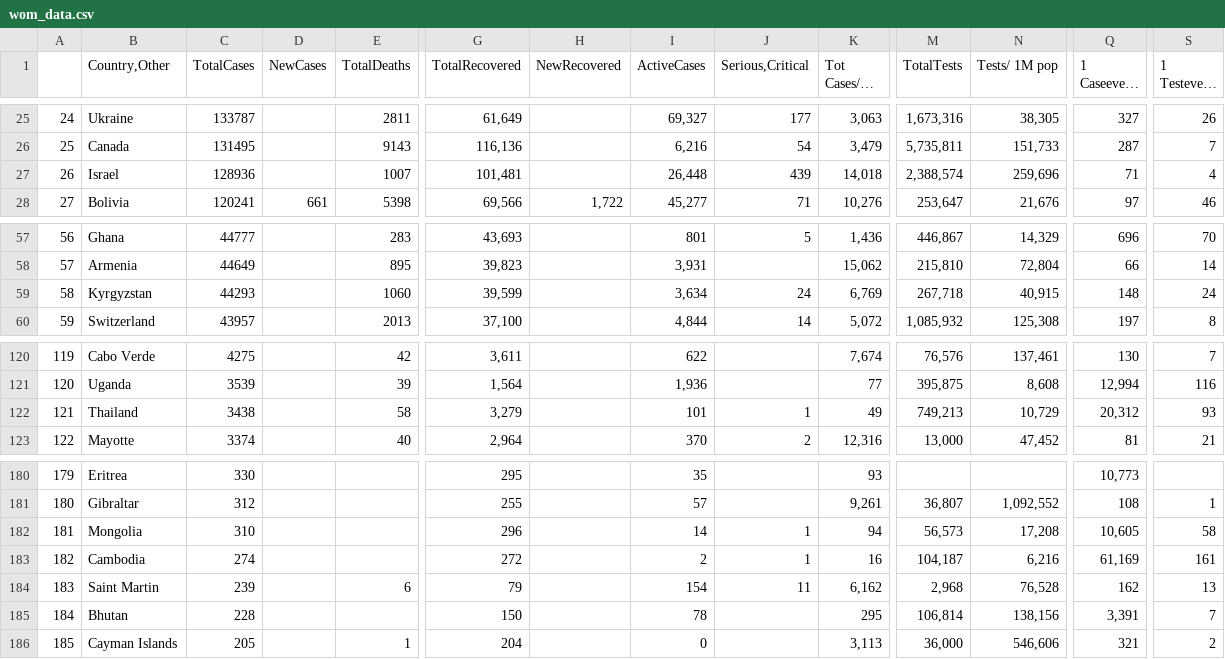
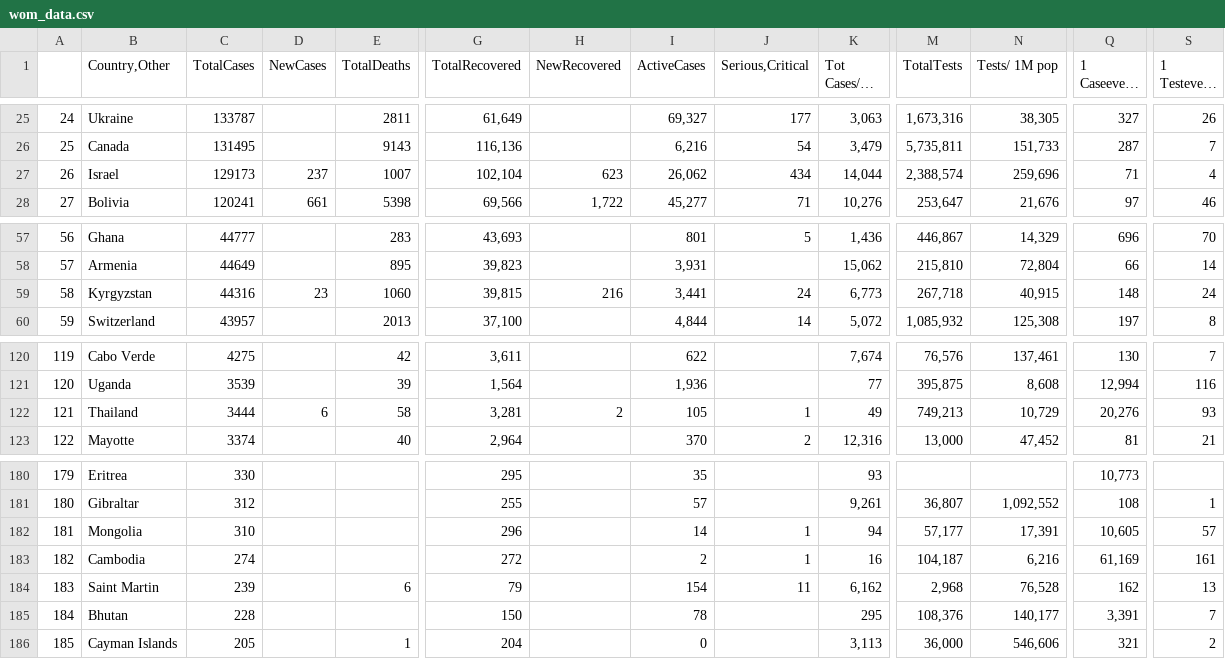
Before and after one commit to iMEdD-Lab/open-data, a CSV file: COVID-19/wom_data.csv, drawn as a sheet; only a part is shown, gaps mark what is left out; long unchanged cells end in …; the diff covers the shown part only; the diff names each change by its address in the sheet, - before the commit and + after, or states it on an @@ line.

```diff
--- a/COVID-19/wom_data.csv
+++ b/COVID-19/wom_data.csv
-C27 (TotalCases): 128936
+C27 (TotalCases): 129173
-D27 (NewCases): (empty)
+D27 (NewCases): 237
-G27 (TotalRecovered): 101,481
+G27 (TotalRecovered): 102,104
-H27 (NewRecovered): (empty)
+H27 (NewRecovered): 623
-I27 (ActiveCases): 26,448
+I27 (ActiveCases): 26,062
-J27 (Serious,Critical): 439
+J27 (Serious,Critical): 434
-K27 (Tot Cases/1M pop): 14,018
+K27 (Tot Cases/1M pop): 14,044
-C59 (TotalCases): 44293
+C59 (TotalCases): 44316
-D59 (NewCases): (empty)
+D59 (NewCases): 23
-G59 (TotalRecovered): 39,599
+G59 (TotalRecovered): 39,815
-H59 (NewRecovered): (empty)
+H59 (NewRecovered): 216
-I59 (ActiveCases): 3,634
+I59 (ActiveCases): 3,441
-K59 (Tot Cases/1M pop): 6,769
+K59 (Tot Cases/1M pop): 6,773
-C122 (TotalCases): 3438
+C122 (TotalCases): 3444
-D122 (NewCases): (empty)
+D122 (NewCases): 6
-G122 (TotalRecovered): 3,279
+G122 (TotalRecovered): 3,281
-H122 (NewRecovered): (empty)
+H122 (NewRecovered): 2
-I122 (ActiveCases): 101
+I122 (ActiveCases): 105
-Q122 (1 Caseevery X ppl): 20,312
+Q122 (1 Caseevery X ppl): 20,276
-M182 (TotalTests): 56,573
+M182 (TotalTests): 57,177
-N182 (Tests/ 1M pop): 17,208
+N182 (Tests/ 1M pop): 17,391
-S182 (1 Testevery X ppl): 58
+S182 (1 Testevery X ppl): 57
-M185 (TotalTests): 106,814
+M185 (TotalTests): 108,376
-N185 (Tests/ 1M pop): 138,156
+N185 (Tests/ 1M pop): 140,177
```
Also changed, not shown: 1 added row, 1 removed row and 33 edited cells elsewhere in this file, COVID-19/alerts.csv, 30 other files.
